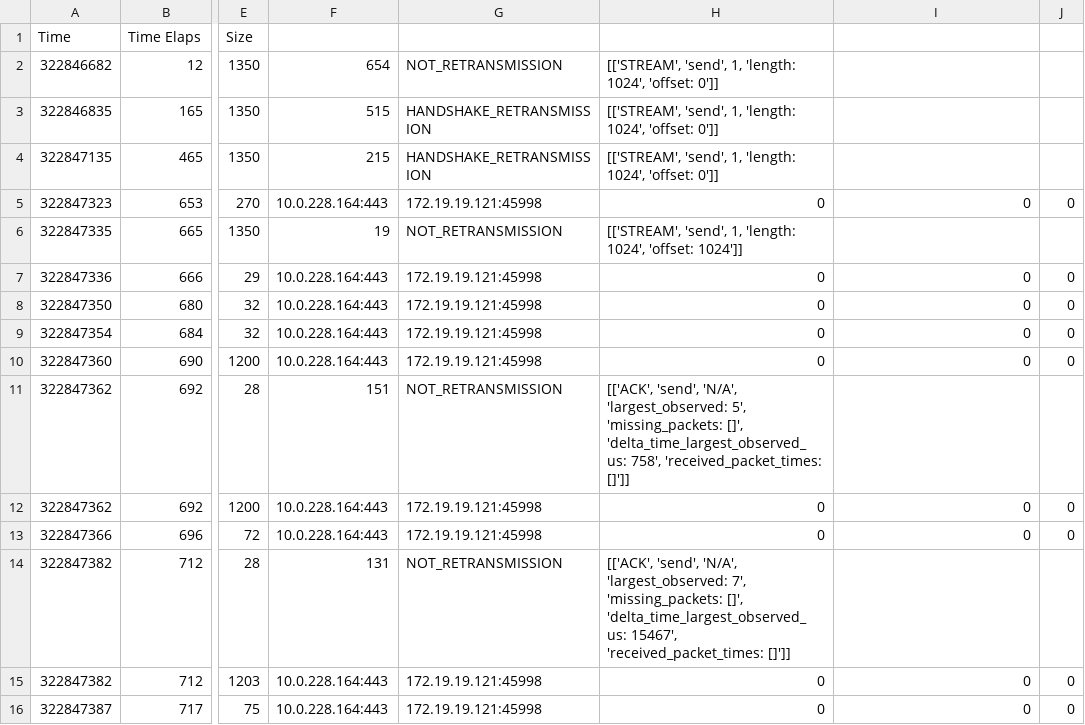
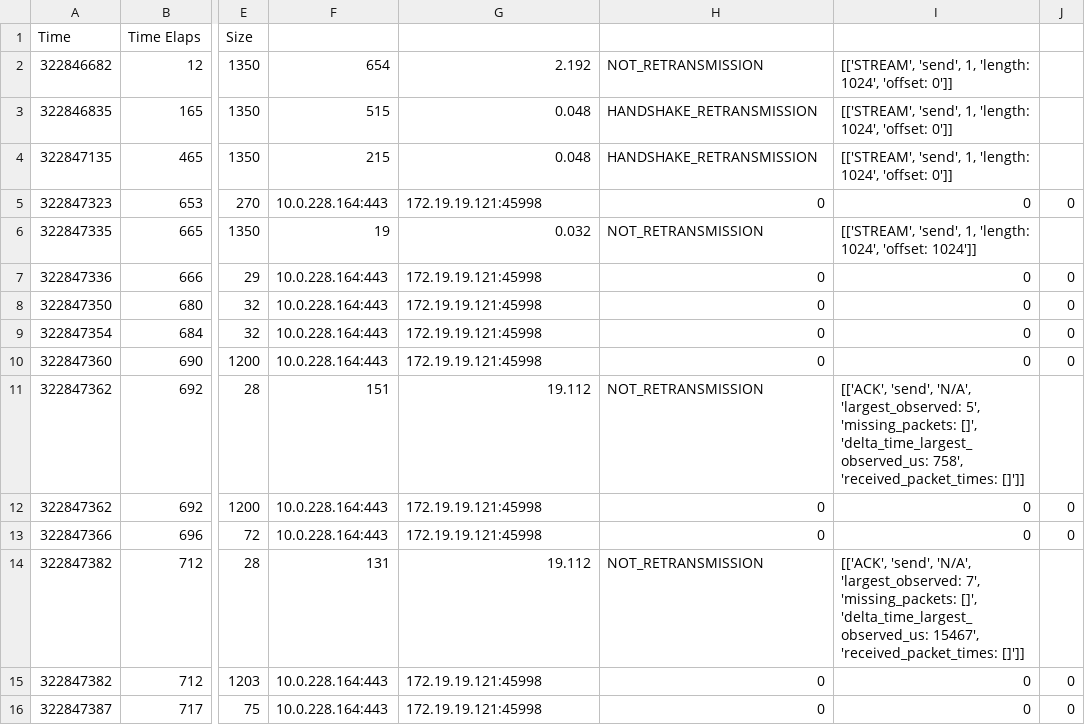
Before and after one commit to snomile/Cronet-Quic-Log-Analytics, a CSV file: resource/data_converted/netlog-1_quic_packet.csv (was data_converted/netlog-1_quic_packet.csv), drawn as a sheet; only a part is shown, gaps mark what is left out; the diff covers the shown part only; the diff names each change by its address in the sheet, - before the commit and + after, or states it on an @@ line.

```diff
--- a/data_converted/netlog-1_quic_packet.csv
+++ b/resource/data_converted/netlog-1_quic_packet.csv
-G2: NOT_RETRANSMISSION
+G2: 2.192
-H2: [['STREAM', 'send', 1, 'length: 1024', 'offset: 0']]
+H2: NOT_RETRANSMISSION
-I2:I4: (empty)
+I2:I4: [['STREAM', 'send', 1, 'length: 1024', 'offset: 0']]
-G3:G4: HANDSHAKE_RETRANSMISSION
+G3:G4: 0.048
-H3:H4: [['STREAM', 'send', 1, 'length: 1024', 'offset: 0']]
+H3:H4: HANDSHAKE_RETRANSMISSION
-G6: NOT_RETRANSMISSION
+G6: 0.032
-H6: [['STREAM', 'send', 1, 'length: 1024', 'offset: 1024']]
+H6: NOT_RETRANSMISSION
-I6: (empty)
+I6: [['STREAM', 'send', 1, 'length: 1024', 'offset: 1024']]
-G11: NOT_RETRANSMISSION
+G11: 19.112
-H11: [['ACK', 'send', 'N/A', 'largest_observed: 5', 'missing_packets: []', 'delta_time_largest_observed_us: 758', 'received_packet_times: []']]
+H11: NOT_RETRANSMISSION
-I11: (empty)
+I11: [['ACK', 'send', 'N/A', 'largest_observed: 5', 'missing_packets: []', 'delta_time_largest_observed_us: 758', 'received_packet_times: []']]
-G14: NOT_RETRANSMISSION
+G14: 19.112
-H14: [['ACK', 'send', 'N/A', 'largest_observed: 7', 'missing_packets: []', 'delta_time_largest_observed_us: 15467', 'received_packet_times: []']]
+H14: NOT_RETRANSMISSION
-I14: (empty)
+I14: [['ACK', 'send', 'N/A', 'largest_observed: 7', 'missing_packets: []', 'delta_time_largest_observed_us: 15467', 'received_packet_times: []']]
```
Also changed, not shown: 129 edited cells elsewhere in this file, 57 other files.
